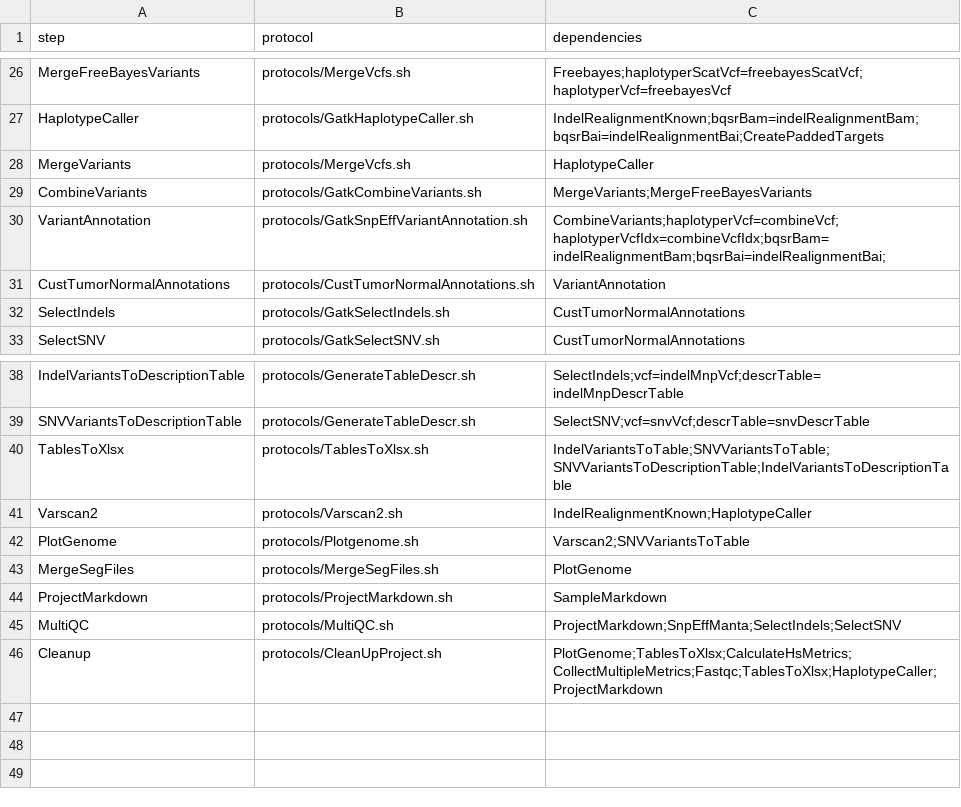
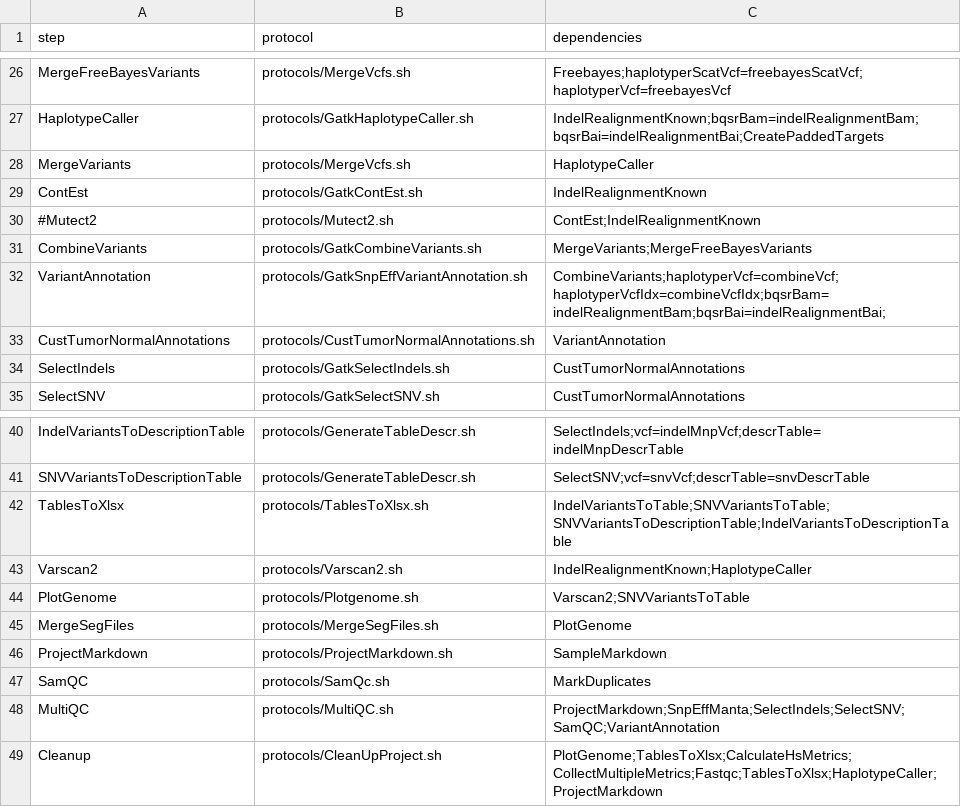
Before and after one commit to mmterpstra/molgenis-c5-TumorNormal, a CSV file: workflow_nugene.csv, drawn as a sheet; only a part is shown, gaps mark what is left out.

Commit message:
Updates  - GenerateScripts2.sh now supports probefilespecification on nugene workflow  - MultiQc protocol added and VariantAnnotation changes to accomodate for this  - Refactor Varscan2 input files  - Added ContEst  - Added Samtools/bam qc steps for multiqc  - update to account for changes above workflow_nugene.csv

```diff
--- a/workflow_nugene.csv
+++ b/workflow_nugene.csv
@@ -28,2 +28,4 @@ HaplotypeCaller,protocols/GatkHaplotypeCaller.sh,IndelRealignmentKnown;bqsrBam=i
 MergeVariants,protocols/MergeVcfs.sh,HaplotypeCaller
+ContEst,protocols/GatkContEst.sh,IndelRealignmentKnown
+#Mutect2,protocols/Mutect2.sh,ContEst;IndelRealignmentKnown
 CombineVariants,protocols/GatkCombineVariants.sh,MergeVariants;MergeFreeBayesVariants
@@ -44,3 +46,4 @@ MergeSegFiles,protocols/MergeSegFiles.sh,PlotGenome
 ProjectMarkdown,protocols/ProjectMarkdown.sh,SampleMarkdown
-MultiQC,protocols/MultiQC.sh,ProjectMarkdown;SnpEffManta;SelectIndels;SelectSNV
+SamQC,protocols/SamQc.sh,MarkDuplicates
+MultiQC,protocols/MultiQC.sh,ProjectMarkdown;SnpEffManta;SelectIndels;SelectSNV;SamQC;VariantAnnotation
 Cleanup,protocols/CleanUpProject.sh,PlotGenome;TablesToXlsx;CalculateHsMetrics;CollectMultipleMetrics;Fastqc;TablesToXlsx;HaplotypeCaller;ProjectMarkdown
```
Also changed, not shown: parameters.csv, 7 other files.
